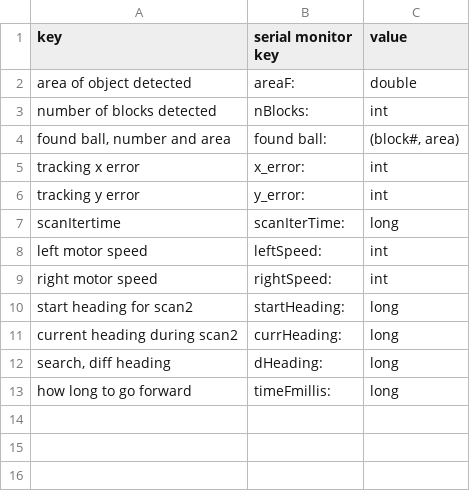
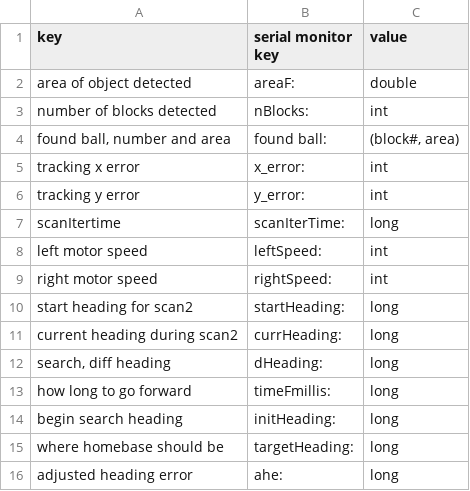
Before and after one commit to joealbert5/EE183DA, a CSV file: fetchingbot/debugging_definitions_csv.csv, drawn as a sheet.

```diff
--- a/fetchingbot/debugging_definitions_csv.csv
+++ b/fetchingbot/debugging_definitions_csv.csv
@@ -13 +13,4 @@ current heading during scan2,currHeading: ,long
 how long to go forward,timeFmillis: ,long
+begin search heading,initHeading: ,long
+where homebase should be,targetHeading: ,long
+adjusted heading error,ahe: ,long
```
Also changed, not shown: 3 other files.
